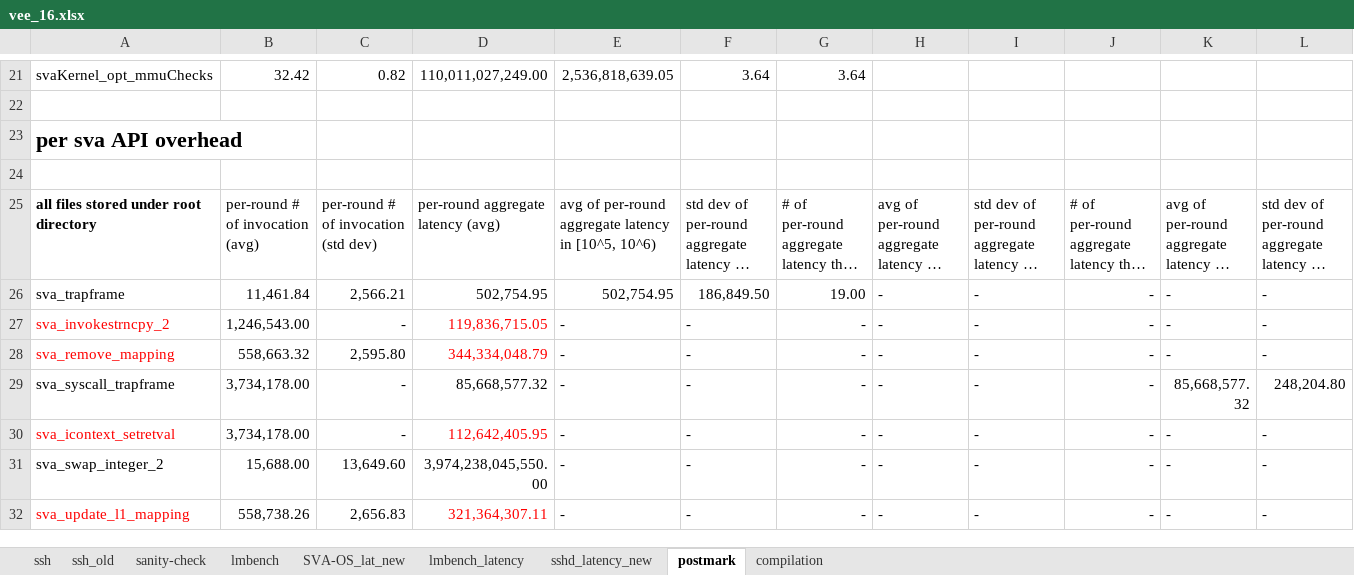
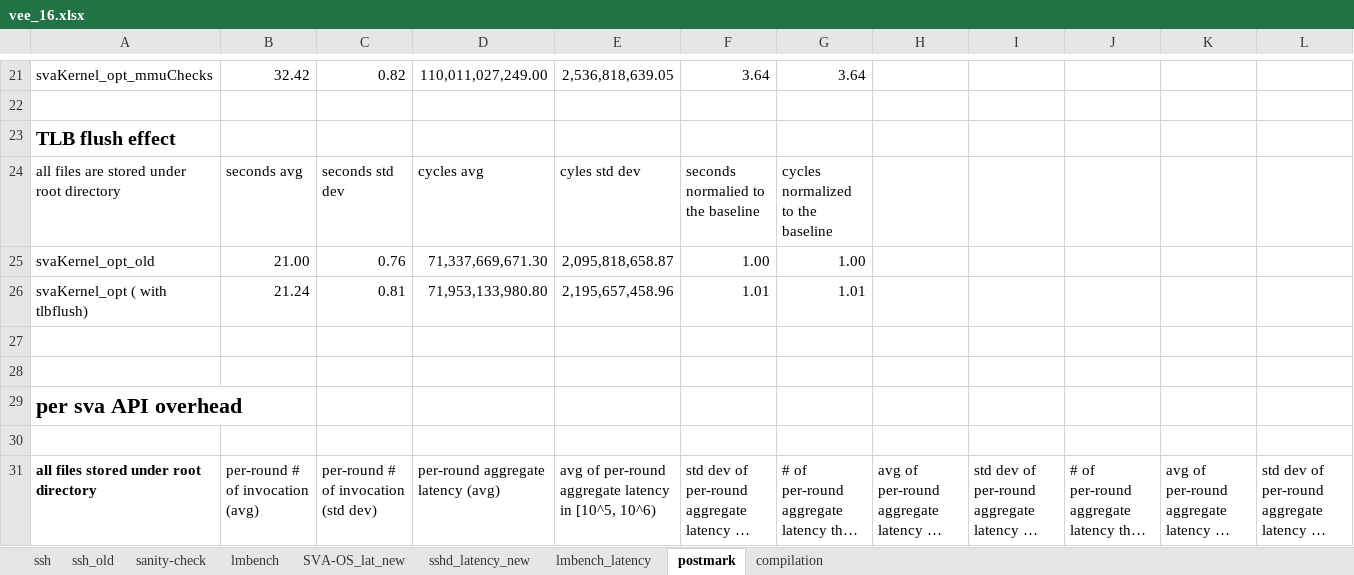
Before and after one commit to XiaowanDong/sva_results, an Excel workbook: vee_16.xlsx, sheet postmark, drawn as a sheet; only a part is shown, gaps mark what is left out; the shorter side is filled out with more unchanged rows; long unchanged cells end in …; values as stored, in another font and other column widths than the file's, no borders; rows hold the shown columns only; the diff names each change by its address in the sheet, - before the commit and + after, or states it on an @@ line.

Commit message:
updated results for TLB flushing effect and libc compilation

```diff
--- a/vee_16.xlsx (sheet postmark)
+++ b/vee_16.xlsx (sheet postmark)
@@ sheet tab order changed: ssh | ssh_old | sanity-check | lmbench | SVA-OS_lat_new | sshd_latency_new | lmbench_latency | postmark | compilation @@
+row 23: TLB flush effect
+row 24: all files are stored under root directory | seconds avg | seconds std dev | cycles avg | cyles std dev | seconds normalied to the baseline | cycles normalized to the baseline
+row 25: svaKernel_opt_old | 21.00 | 0.76 | 71,337,669,671.30 | 2,095,818,658.87 | 1.00 | 1.00
+row 26: svaKernel_opt ( with tlbflush) | 21.24 | 0.81 | 71,953,133,980.80 | 2,195,657,458.96 | 1.01 | 1.01
+row 27: (empty)
+row 28: (empty)
```
Also changed, not shown: sheet compilation, sheet lmbench_latency, formulas that keep their value.
